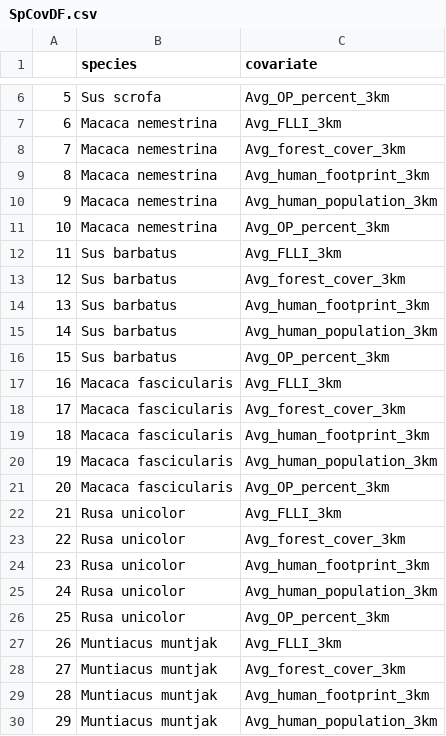
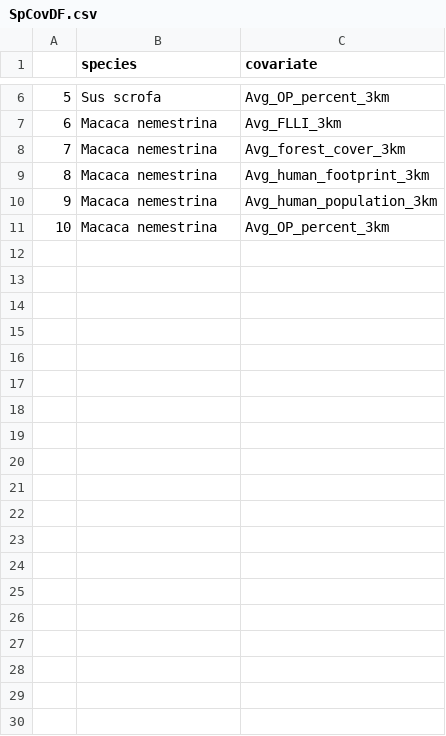
Before and after one commit to joopie-28/OccuGAM_Methods_ECL, a CSV file: Analyses/HPC_Packages/02_HPC_Occupancy/data/SpCovDF.csv, drawn as a sheet; only a part is shown, gaps mark what is left out; the diff covers the shown part only; the diff names each change by its address in the sheet, - before the commit and + after, or states it on an @@ line.

```diff
--- a/Analyses/HPC_Packages/02_HPC_Occupancy/data/SpCovDF.csv
+++ b/Analyses/HPC_Packages/02_HPC_Occupancy/data/SpCovDF.csv
-row 12: 11 | Sus barbatus | Avg_FLLI_3km
-row 13: 12 | Sus barbatus | Avg_forest_cover_3km
-row 14: 13 | Sus barbatus | Avg_human_footprint_3km
-row 15: 14 | Sus barbatus | Avg_human_population_3km
-row 16: 15 | Sus barbatus | Avg_OP_percent_3km
-row 17: 16 | Macaca fascicularis | Avg_FLLI_3km
-row 18: 17 | Macaca fascicularis | Avg_forest_cover_3km
-row 19: 18 | Macaca fascicularis | Avg_human_footprint_3km
-row 20: 19 | Macaca fascicularis | Avg_human_population_3km
-row 21: 20 | Macaca fascicularis | Avg_OP_percent_3km
-row 22: 21 | Rusa unicolor | Avg_FLLI_3km
-row 23: 22 | Rusa unicolor | Avg_forest_cover_3km
-row 24: 23 | Rusa unicolor | Avg_human_footprint_3km
-row 25: 24 | Rusa unicolor | Avg_human_population_3km
-row 26: 25 | Rusa unicolor | Avg_OP_percent_3km
-row 27: 26 | Muntiacus muntjak | Avg_FLLI_3km
-row 28: 27 | Muntiacus muntjak | Avg_forest_cover_3km
-row 29: 28 | Muntiacus muntjak | Avg_human_footprint_3km
-row 30: 29 | Muntiacus muntjak | Avg_human_population_3km
```
Also changed, not shown: 11 removed rows elsewhere in this file, 55 other files.
